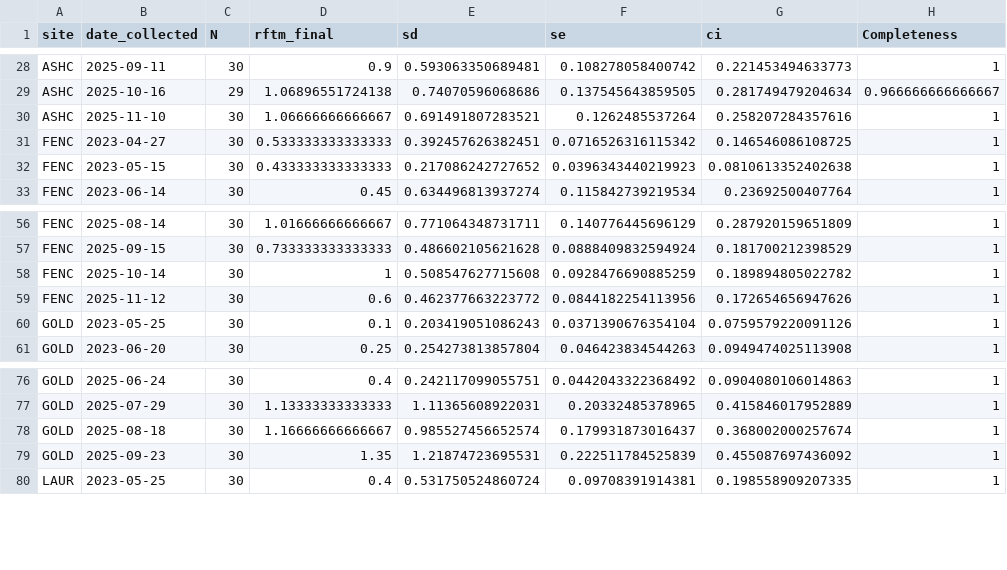
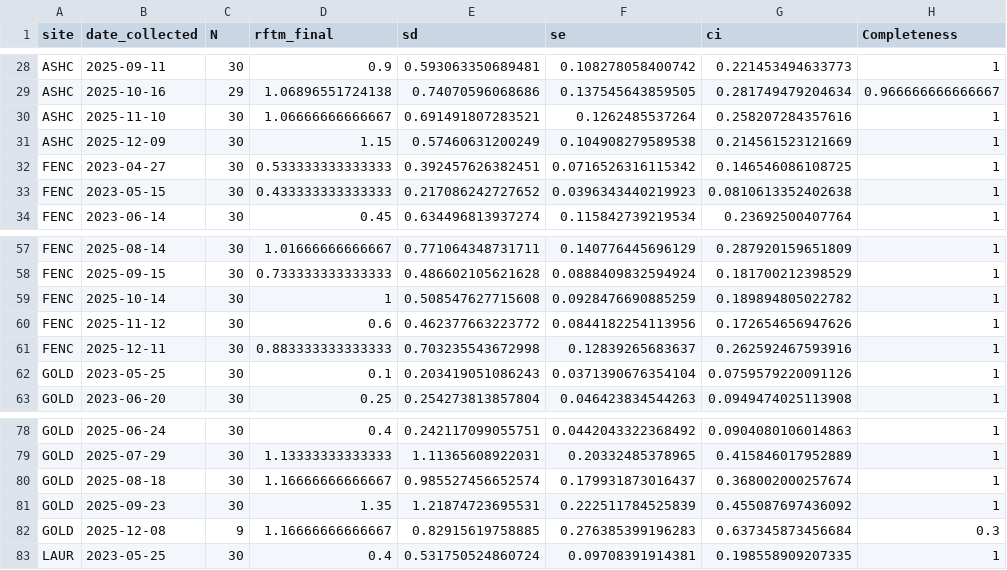
Before and after one commit to NEFSC/EAD-ASEB_EPA_LISS_Disease_Surveillance, a CSV file: Lab_Data_RFTM/output/Completeness_RFTM_intensity_data.csv, drawn as a sheet; only a part is shown, gaps mark what is left out.

```diff
--- a/Lab_Data_RFTM/output/Completeness_RFTM_intensity_data.csv
+++ b/Lab_Data_RFTM/output/Completeness_RFTM_intensity_data.csv
@@ -30,2 +30,3 @@
 "ASHC",2025-11-10,30,1.06666666666667,0.691491807283521,0.1262485537264,0.258207284357616,1
+"ASHC",2025-12-09,30,1.15,0.57460631200249,0.104908279589538,0.214561523121669,1
 "FENC",2023-04-27,30,0.533333333333333,0.392457626382451,0.0716526316115342,0.146546086108725,1
@@ -59,2 +60,3 @@
 "FENC",2025-11-12,30,0.6,0.462377663223772,0.0844182254113956,0.172654656947626,1
+"FENC",2025-12-11,30,0.883333333333333,0.703235543672998,0.12839265683637,0.262592467593916,1
 "GOLD",2023-05-25,30,0.1,0.203419051086243,0.0371390676354104,0.0759579220091126,1
@@ -79,2 +81,3 @@
 "GOLD",2025-09-23,30,1.35,1.21874723695531,0.222511784525839,0.455087697436092,1
+"GOLD",2025-12-08,9,1.16666666666667,0.82915619758885,0.276385399196283,0.637345873456684,0.3
 "LAUR",2023-05-25,30,0.4,0.531750524860724,0.09708391914381,0.198558909207335,1
```
Also changed, not shown: Lab_Data_RFTM/output/Accuracy_RFTM_intensity_data.csv, 19 other files.
